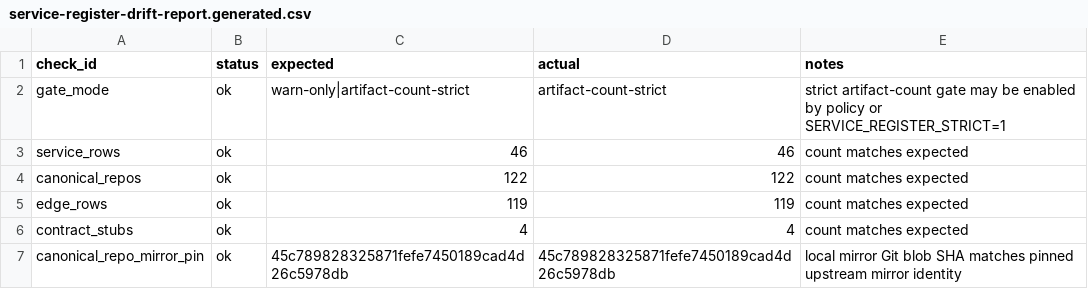
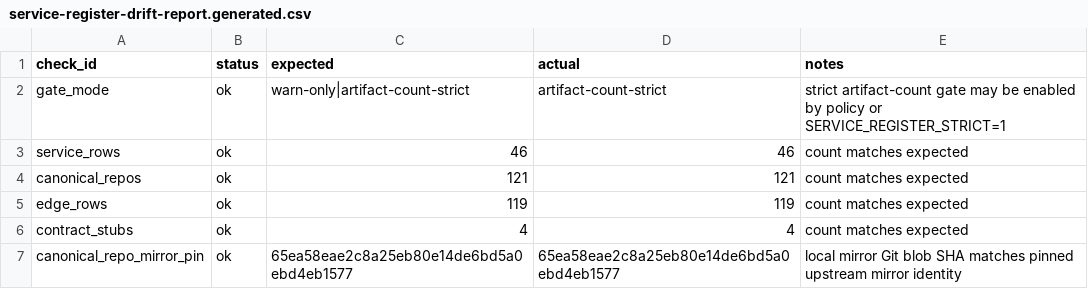
Before and after one commit to SocioProphet/socio-workspace, a CSV file: architecture/service-register/service-register-drift-report.generated.csv, drawn as a sheet.

```diff
--- a/architecture/service-register/service-register-drift-report.generated.csv
+++ b/architecture/service-register/service-register-drift-report.generated.csv
@@ -3,5 +3,5 @@ gate_mode,ok,warn-only|artifact-count-strict,artifact-count-strict,strict artifa
 service_rows,ok,46,46,count matches expected
-canonical_repos,ok,122,122,count matches expected
+canonical_repos,ok,121,121,count matches expected
 edge_rows,ok,119,119,count matches expected
 contract_stubs,ok,4,4,count matches expected
-canonical_repo_mirror_pin,ok,45c789828325871fefe7450189cad4d26c5978db,45c789828325871fefe7450189cad4d26c5978db,local mirror Git blob SHA matches pinned upstream mirror identity
+canonical_repo_mirror_pin,ok,65ea58eae2c8a25eb80e14de6bd5a0ebd4eb1577,65ea58eae2c8a25eb80e14de6bd5a0ebd4eb1577,local mirror Git blob SHA matches pinned upstream mirror identity
```
Also changed, not shown: architecture/service-register/canonical-repo-estate.v1.0.csv, 14 other files.
